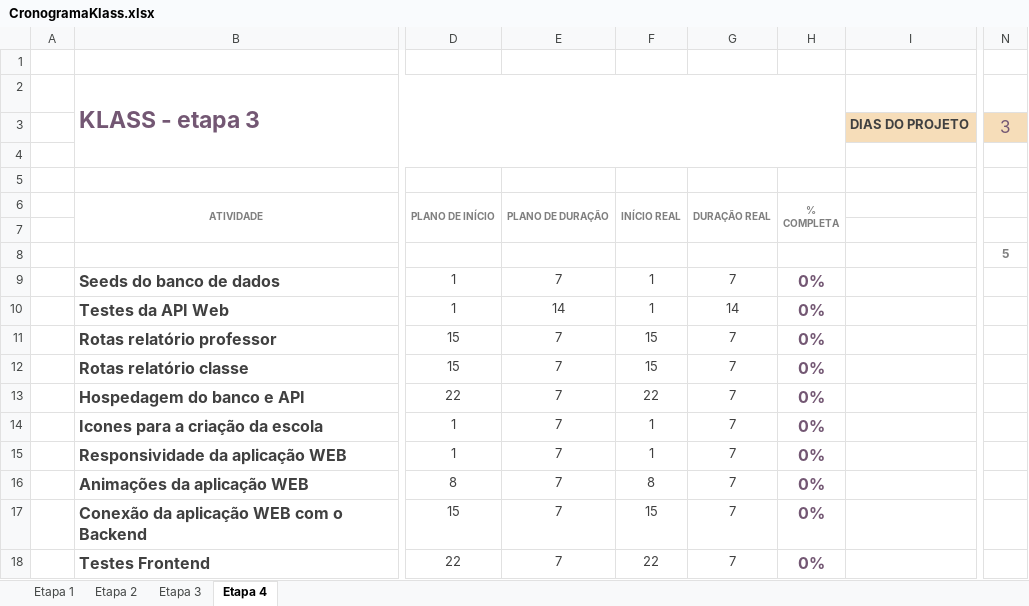
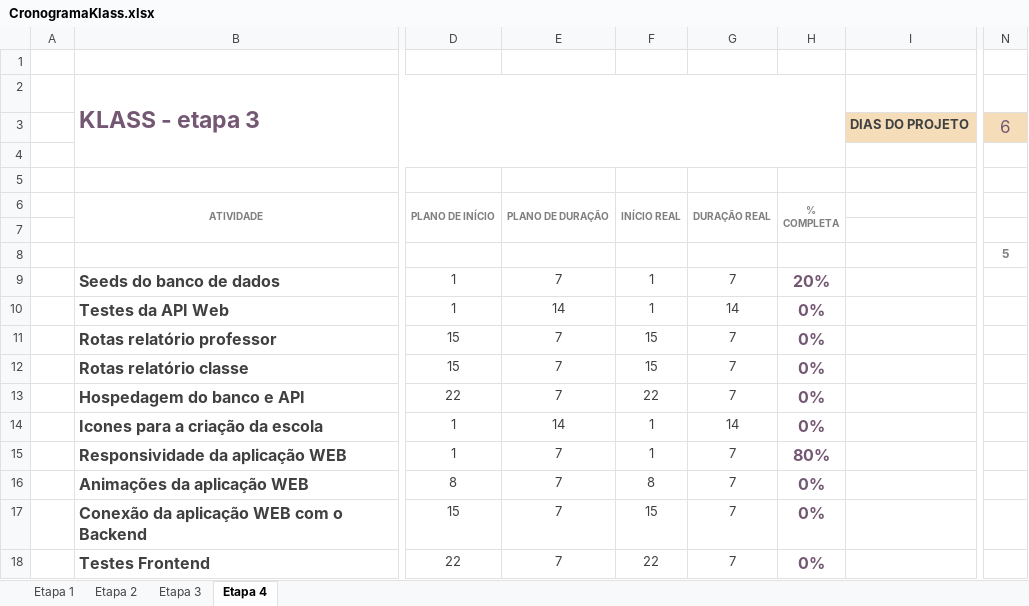
Before and after one commit to matteomartins/Klass, an Excel workbook: wiki/CronogramaKlass.xlsx, sheet Etapa 4, drawn as a sheet; only a part is shown, gaps mark what is left out; values as stored, in another font and other column widths than the file's, no borders; charts and pictures and conditional formats not drawn; the diff names each change by its address in the sheet, - before the commit and + after, or states it on an @@ line.

```diff
--- a/wiki/CronogramaKlass.xlsx (sheet Etapa 4)
+++ b/wiki/CronogramaKlass.xlsx (sheet Etapa 4)
-N3: 3
+N3: 6
-H9: 0%
+H9: 20%
-E14: 7
+E14: 14
-G14: 7
+G14: 14
-H15: 0%
+H15: 80%
```
Also changed, not shown: sheet Etapa 3, 11 other files.
